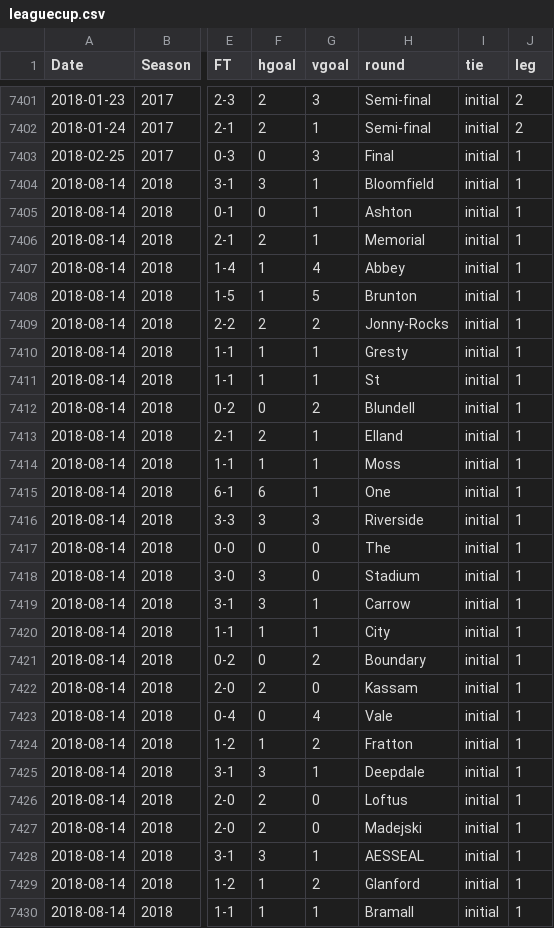
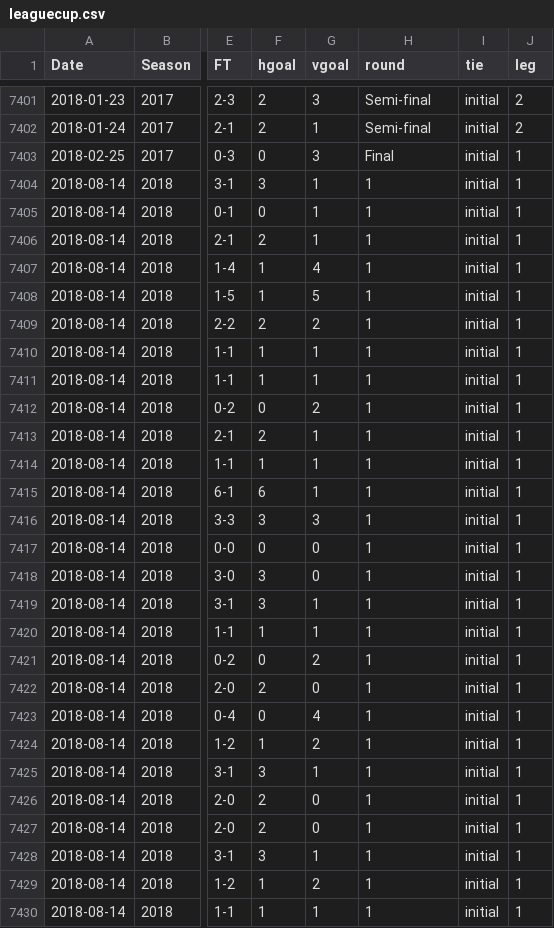
Before and after one commit to jalapic/engsoccerdata, a CSV file: data-raw/leaguecup.csv, drawn as a sheet; only a part is shown, gaps mark what is left out; the diff covers the shown part only; the diff names each change by its address in the sheet, - before the commit and + after, or states it on an @@ line.

Commit message:
updated league cup rounds and README on league cup

```diff
--- a/data-raw/leaguecup.csv
+++ b/data-raw/leaguecup.csv
-H7404 (round): Bloomfield
+H7404 (round): 1
-H7405 (round): Ashton
+H7405 (round): 1
-H7406 (round): Memorial
+H7406 (round): 1
-H7407 (round): Abbey
+H7407 (round): 1
-H7408 (round): Brunton
+H7408 (round): 1
-H7409 (round): Jonny-Rocks
+H7409 (round): 1
-H7410 (round): Gresty
+H7410 (round): 1
-H7411 (round): St
+H7411 (round): 1
-H7412 (round): Blundell
+H7412 (round): 1
-H7413 (round): Elland
+H7413 (round): 1
-H7414 (round): Moss
+H7414 (round): 1
-H7415 (round): One
+H7415 (round): 1
-H7416 (round): Riverside
+H7416 (round): 1
-H7417 (round): The
+H7417 (round): 1
-H7418 (round): Stadium
+H7418 (round): 1
-H7419 (round): Carrow
+H7419 (round): 1
-H7420 (round): City
+H7420 (round): 1
-H7421 (round): Boundary
+H7421 (round): 1
-H7422 (round): Kassam
+H7422 (round): 1
-H7423 (round): Vale
+H7423 (round): 1
-H7424 (round): Fratton
+H7424 (round): 1
-H7425 (round): Deepdale
+H7425 (round): 1
-H7426 (round): Loftus
+H7426 (round): 1
-H7427 (round): Madejski
+H7427 (round): 1
-H7428 (round): AESSEAL
+H7428 (round): 1
-H7429 (round): Glanford
+H7429 (round): 1
-H7430 (round): Bramall
+H7430 (round): 1
```
Also changed, not shown: 61 edited cells elsewhere in this file, 3 other files.
